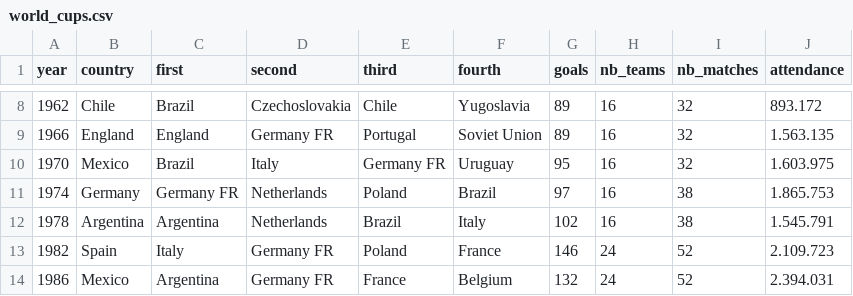
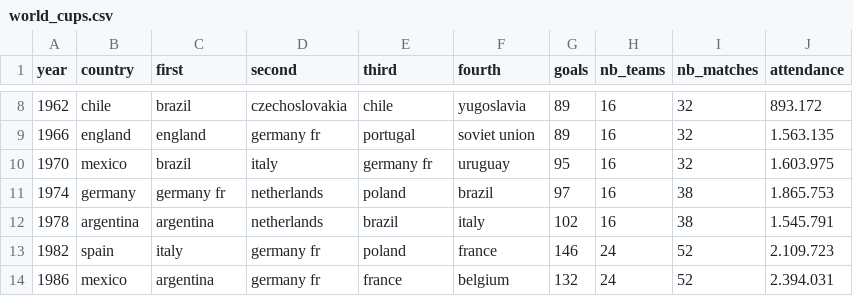
Before and after one commit to tnathu-ai/Football_Dataset, a CSV file: data/interim/world_cups.csv, drawn as a sheet; only a part is shown, gaps mark what is left out; the diff covers the shown part only.

```diff
--- a/data/interim/world_cups.csv
+++ b/data/interim/world_cups.csv
@@ -8,7 +8,7 @@ year,country,first,second,third,fourth,goals,nb_teams,nb_matches,attendance
-1962,Chile,Brazil,Czechoslovakia,Chile,Yugoslavia,89,16,32,893.172
-1966,England,England,Germany FR,Portugal,Soviet Union,89,16,32,1.563.135
-1970,Mexico,Brazil,Italy,Germany FR,Uruguay,95,16,32,1.603.975
-1974,Germany,Germany FR,Netherlands,Poland,Brazil,97,16,38,1.865.753
-1978,Argentina,Argentina,Netherlands,Brazil,Italy,102,16,38,1.545.791
-1982,Spain,Italy,Germany FR,Poland,France,146,24,52,2.109.723
-1986,Mexico,Argentina,Germany FR,France,Belgium,132,24,52,2.394.031
+1962,chile,brazil,czechoslovakia,chile,yugoslavia,89,16,32,893.172
+1966,england,england,germany fr,portugal,soviet union,89,16,32,1.563.135
+1970,mexico,brazil,italy,germany fr,uruguay,95,16,32,1.603.975
+1974,germany,germany fr,netherlands,poland,brazil,97,16,38,1.865.753
+1978,argentina,argentina,netherlands,brazil,italy,102,16,38,1.545.791
+1982,spain,italy,germany fr,poland,france,146,24,52,2.109.723
+1986,mexico,argentina,germany fr,france,belgium,132,24,52,2.394.031
```
Also changed, not shown: 65 edited cells elsewhere in this file, 2 other files.
